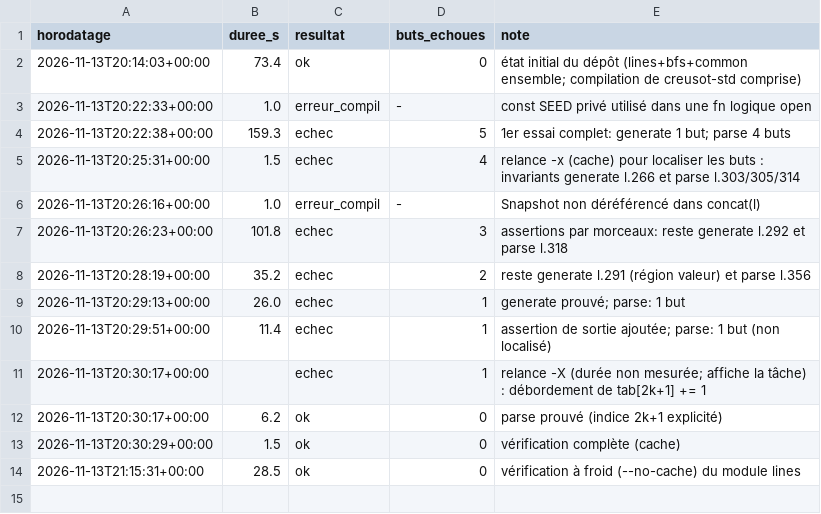
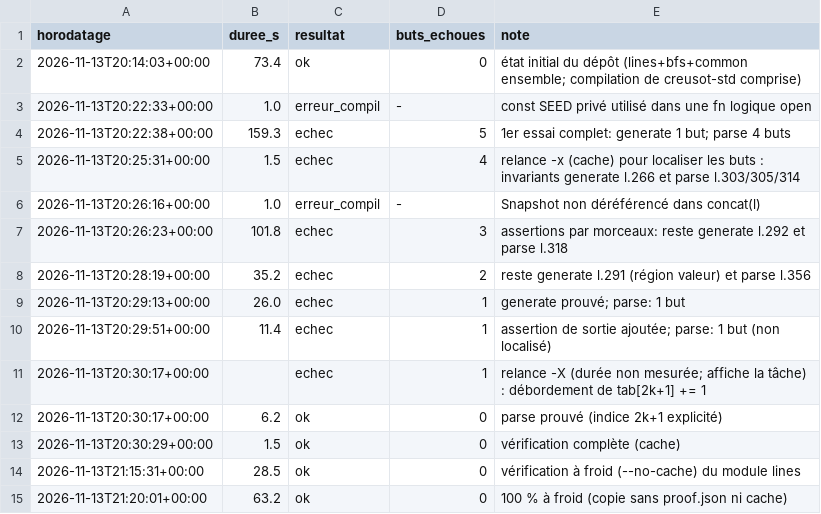
Before and after one commit to rltbg/benchmark-verif, a CSV file: docs/verif-compare/runs/lines-creusot.csv, drawn as a sheet.

```diff
--- a/docs/verif-compare/runs/lines-creusot.csv
+++ b/docs/verif-compare/runs/lines-creusot.csv
@@ -14 +14,2 @@ horodatage,duree_s,resultat,buts_echoues,note
 2026-11-13T21:15:31+00:00,28.5,ok,0,vérification à froid (--no-cache) du module lines
+2026-11-13T21:20:01+00:00,63.2,ok,0,100 % à froid (copie sans proof.json ni cache)
```
Also changed, not shown: docs/verif-compare/runs/bfs-creusot.csv, docs/verif-compare/runs/bfs-verus.csv, 4 other files.
